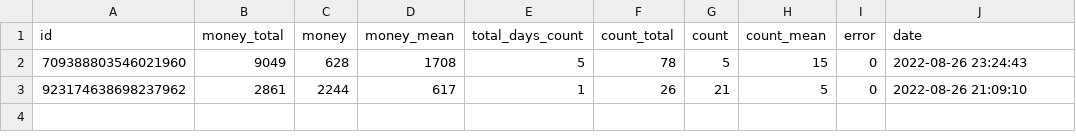
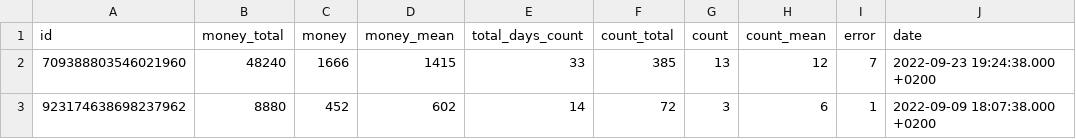
Before and after one commit to agmbk/working_bot, a CSV file: data/ouranos_working_bot.csv, drawn as a sheet.

Commit message:
Working bot : DB backup

```diff
--- a/data/ouranos_working_bot.csv
+++ b/data/ouranos_working_bot.csv
@@ -1,3 +1,3 @@
 "id","money_total","money","money_mean","total_days_count","count_total","count","count_mean","error","date"
-"709388803546021960",9049,628,1708,5,78,5,15,0,"2022-08-26 23:24:43"
-"923174638698237962",2861,2244,617,1,26,21,5,0,"2022-08-26 21:09:10"
+"709388803546021960",48240,1666,1415,33,385,13,12,7,2022-09-23 19:24:38.000 +0200
+"923174638698237962",8880,452,602,14,72,3,6,1,2022-09-09 18:07:38.000 +0200
```
